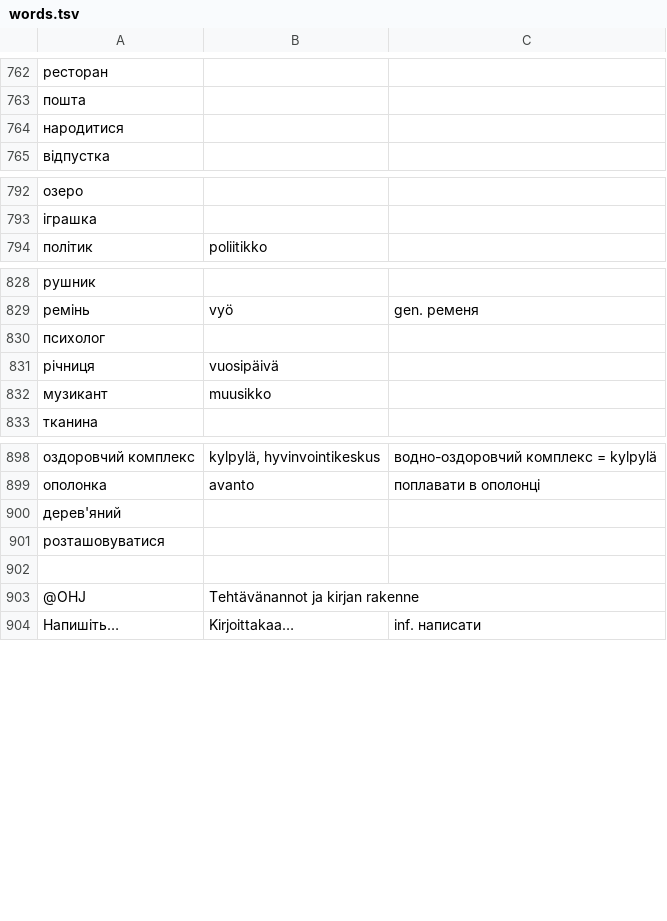
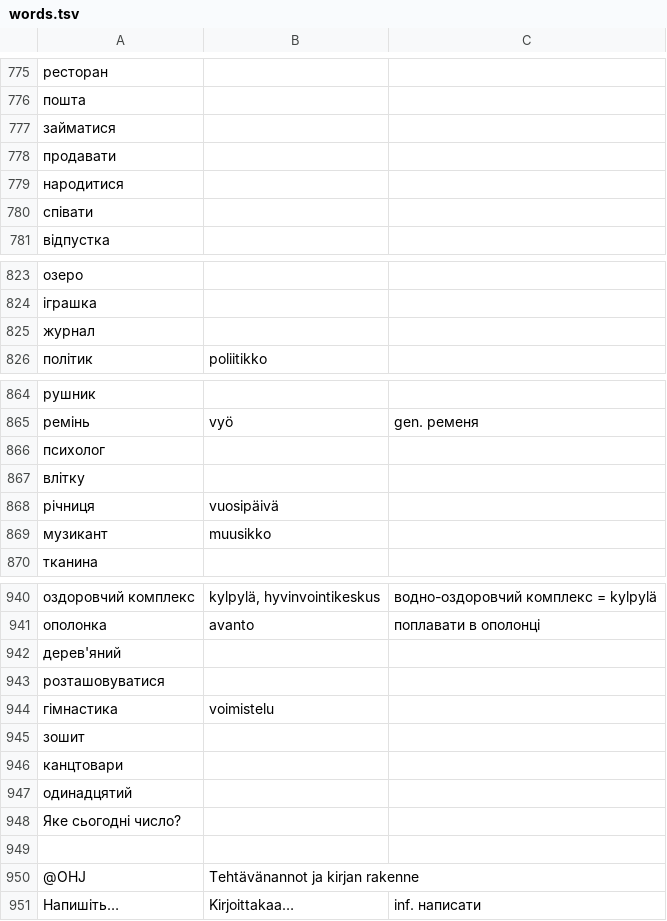
Before and after one commit to Mark000/ukraina-sanat, a TSV file: data/words.tsv, drawn as a sheet; only a part is shown, gaps mark what is left out; the diff covers the shown part only.

```diff
--- a/data/words.tsv
+++ b/data/words.tsv
@@ -763,3 +776,6 @@
 пошта
+займатися
+продавати
 народитися
+співати
 відпустка
@@ -793,2 +824,3 @@
 іграшка
+журнал
 політик	poliitikko
@@ -830,2 +866,3 @@
 психолог
+влітку
 річниця	vuosipäivä
@@ -901,2 +943,7 @@
 розташовуватися
+гімнастика	voimistelu
+зошит
+канцтовари
+одинадцятий
+Яке сьогодні число?
 
```
Also changed, not shown: 37 added rows elsewhere in this file, data/examples.tsv, 19 other files.
